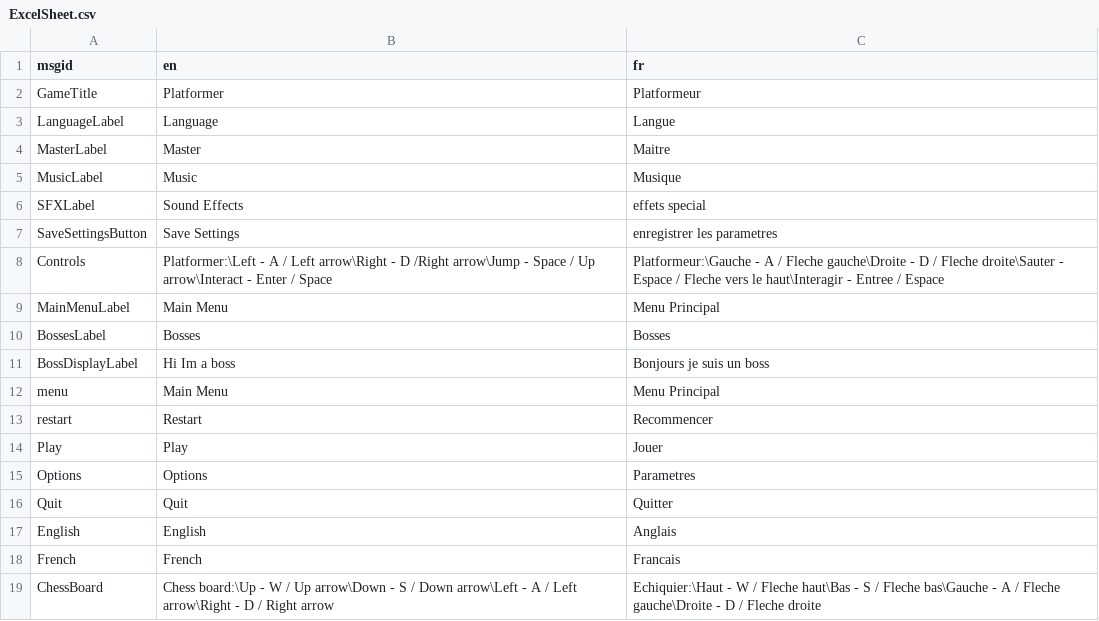
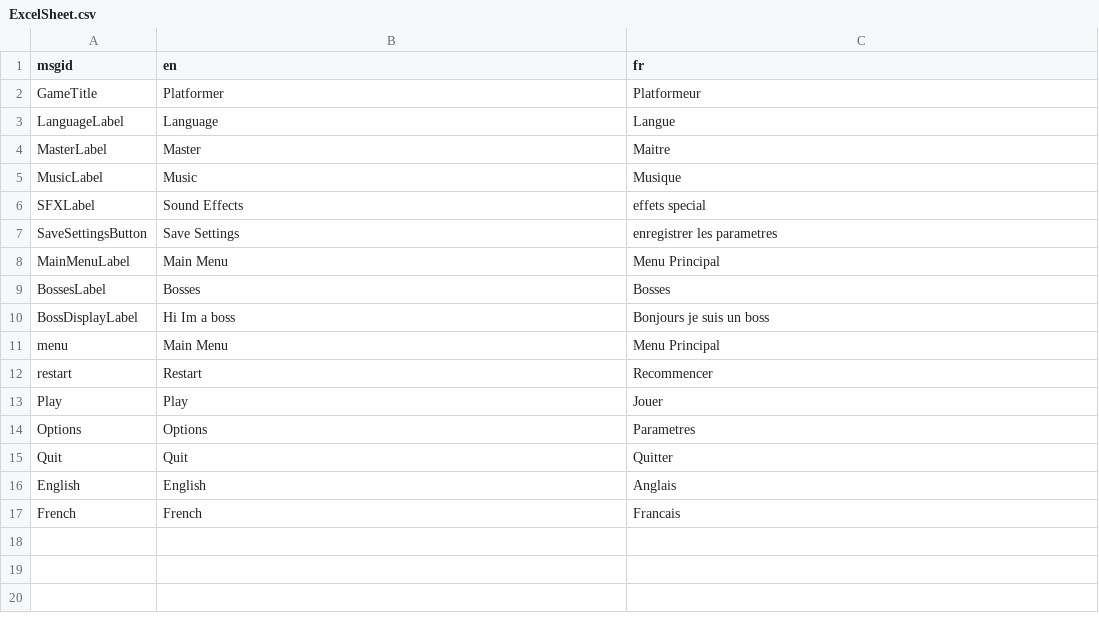
Before and after one commit to Sam-Gaudet/GameDevProject, a CSV file: game-dev-project/TranslationsFolder/ExcelSheet.csv, drawn as a sheet; the diff names each change by its address in the sheet, - before the commit and + after, or states it on an @@ line.

```diff
--- a/game-dev-project/TranslationsFolder/ExcelSheet.csv
+++ b/game-dev-project/TranslationsFolder/ExcelSheet.csv
-row 8: Controls | Platformer:\Left - A / Left arrow\Right - D /Right arrow\Jump - Space / Up arrow\Interact - Enter / Space | Platformeur:\Gauche - A / Fleche gauche\Droite - D / Fleche droite\Sauter - Espace / Fleche vers le haut\Interagir - Entree / Espace
-row 19: ChessBoard | Chess board:\Up - W / Up arrow\Down - S / Down arrow\Left - A / Left arrow\Right - D / Right arrow | Echiquier:\Haut - W / Fleche haut\Bas - S / Fleche bas\Gauche - A / Fleche gauche\Droite - D / Fleche droite
```
Also changed, not shown: 37 other files.
